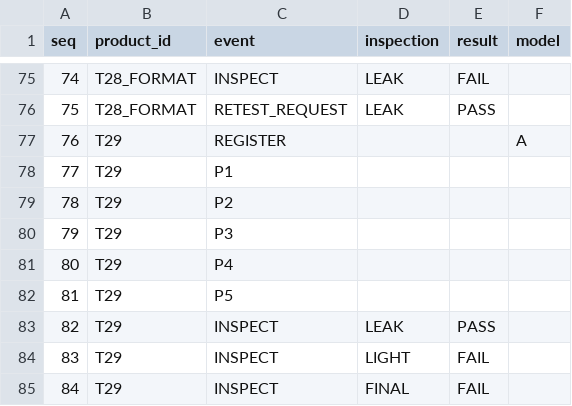
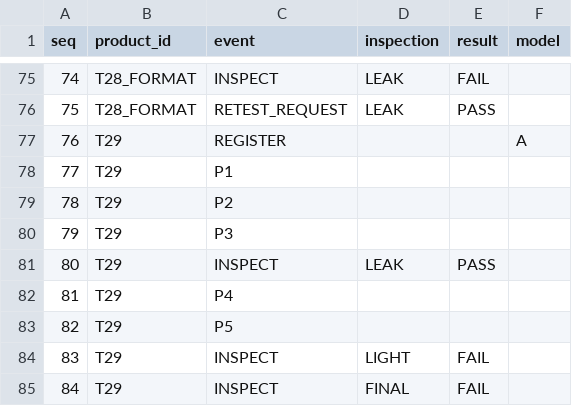
Before and after one commit to wnscks555-glitch/sl-kdt-ai-project, a CSV file: data/sample_events_retest.csv, drawn as a sheet; only a part is shown, gaps mark what is left out.

```diff
--- a/data/sample_events_retest.csv
+++ b/data/sample_events_retest.csv
@@ -80,5 +80,5 @@
 79,T29,P3,,,
-80,T29,P4,,,
-81,T29,P5,,,
-82,T29,INSPECT,LEAK,PASS,
+80,T29,INSPECT,LEAK,PASS,
+81,T29,P4,,,
+82,T29,P5,,,
 83,T29,INSPECT,LIGHT,FAIL,
```
Also changed, not shown: reports/sample_events_retest_products.csv, reports/sample_events_retest_rows.csv, 2 other files.
